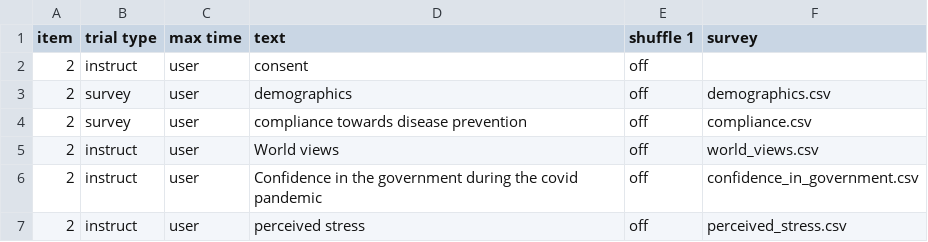
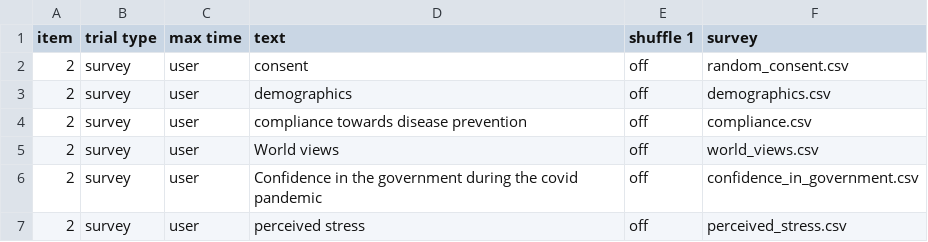
Before and after one commit to brady-haffey/collector-examples, a CSV file: web/User/Experiments/randomised/procedure_1.csv, drawn as a sheet.

```diff
--- a/web/User/Experiments/randomised/procedure_1.csv
+++ b/web/User/Experiments/randomised/procedure_1.csv
@@ -1,7 +1,7 @@
 item,trial type,max time,text,shuffle 1,survey,
-2,instruct,user,consent,off,,
+2,survey,user,consent,off,random_consent.csv,
 2,survey,user,demographics,off,demographics.csv,
 2,survey,user,compliance towards disease prevention,off,compliance.csv,
-2,instruct,user,World views,off,world_views.csv,
-2,instruct,user,Confidence in the government during the covid pandemic,off,confidence_in_government.csv,
-2,instruct,user,perceived stress,off,perceived_stress.csv,
+2,survey,user,World views,off,world_views.csv,
+2,survey,user,Confidence in the government during the covid pandemic,off,confidence_in_government.csv,
+2,survey,user,perceived stress,off,perceived_stress.csv,
```
Also changed, not shown: web/User/Surveys/world_views.csv, 3 other files.
